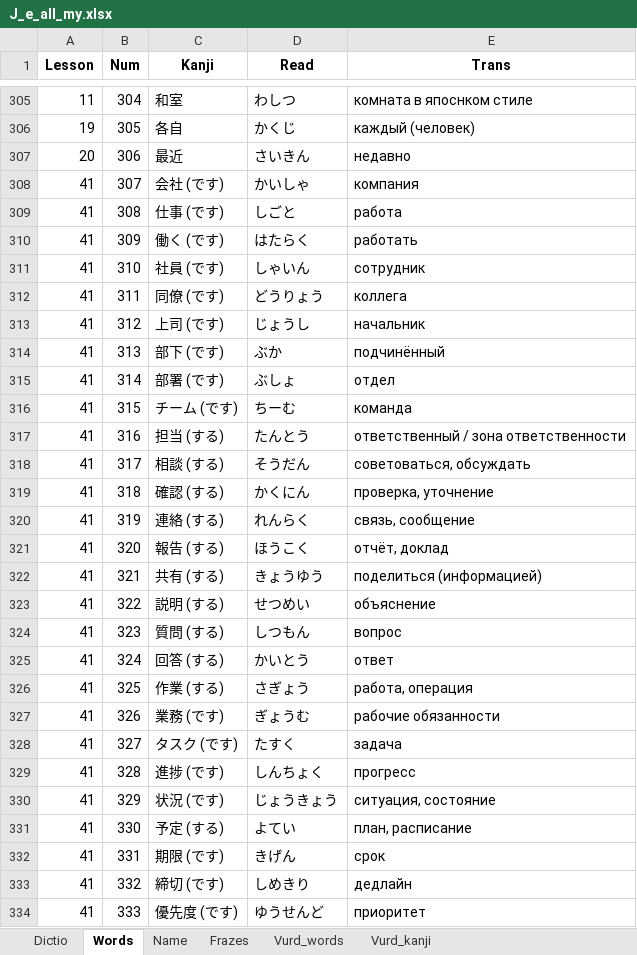
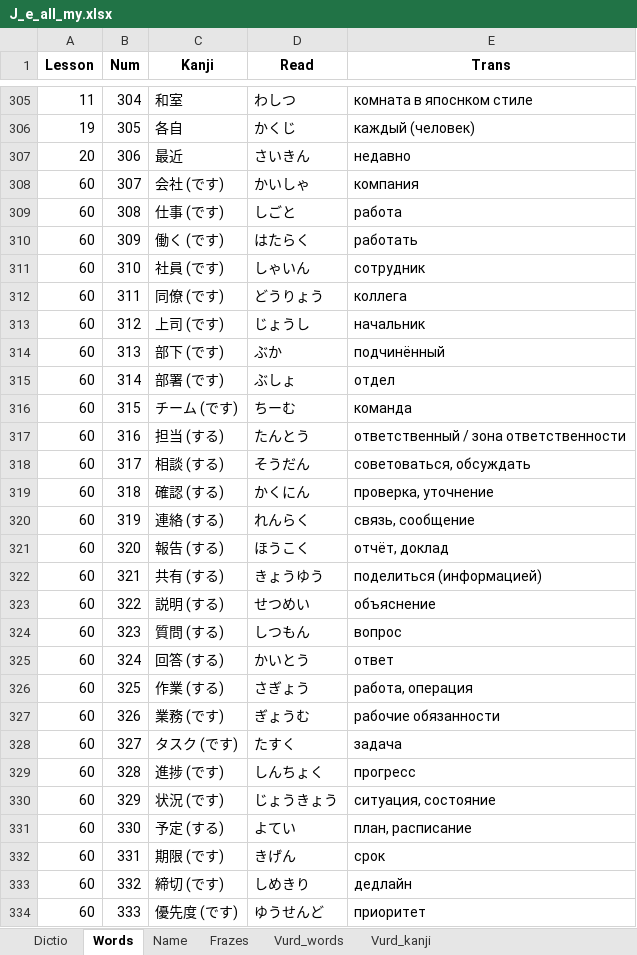
Before and after one commit to rin8351/Jap, an Excel workbook: J_e_all_my.xlsx, sheet Words, drawn as a sheet; only a part is shown, gaps mark what is left out; values as stored, in another font and other column widths than the file's, no borders; charts and pictures not drawn; the diff covers the shown part only; the diff names each change by its address in the sheet, - before the commit and + after, or states it on an @@ line.

```diff
--- a/J_e_all_my.xlsx (sheet Words)
+++ b/J_e_all_my.xlsx (sheet Words)
-A308:A334 (Lesson): 41
+A308:A334 (Lesson): 60
```
Also changed, not shown: 36 added rows and 29 edited cells elsewhere in this sheet, sheet Dictio, sheet Name, charts or pictures, 3 other files.
